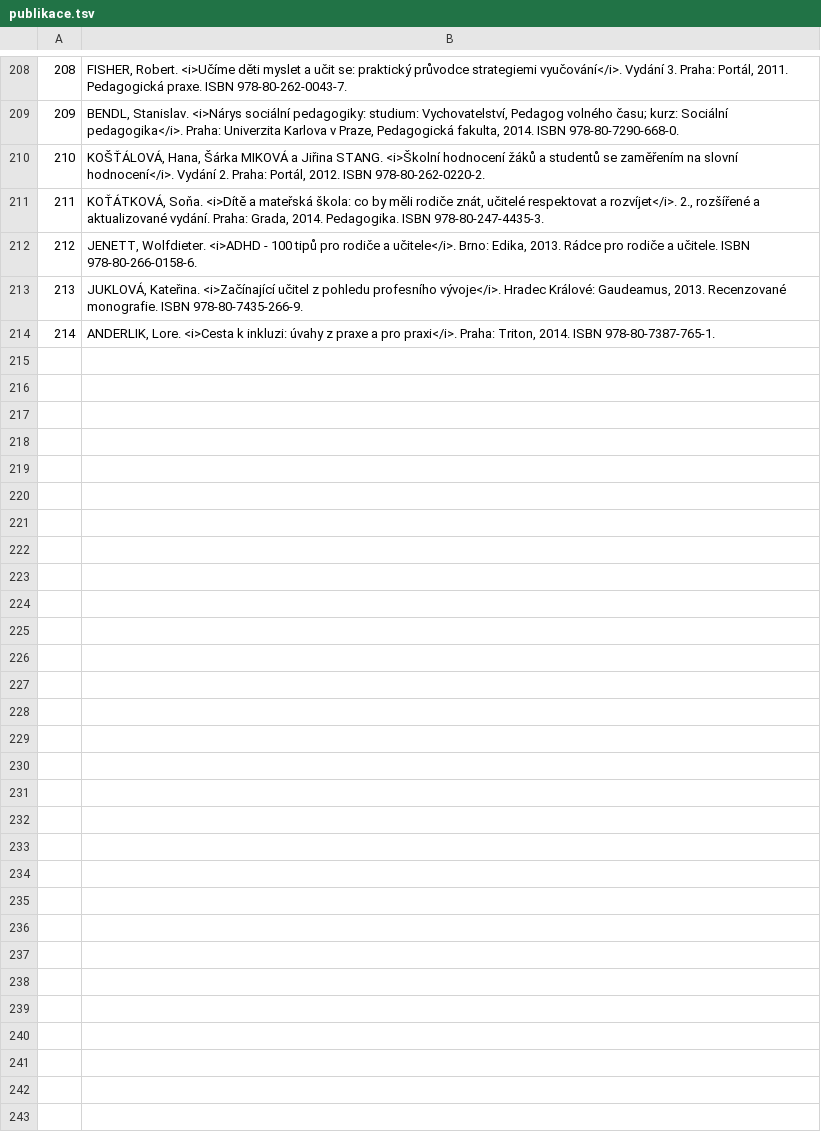
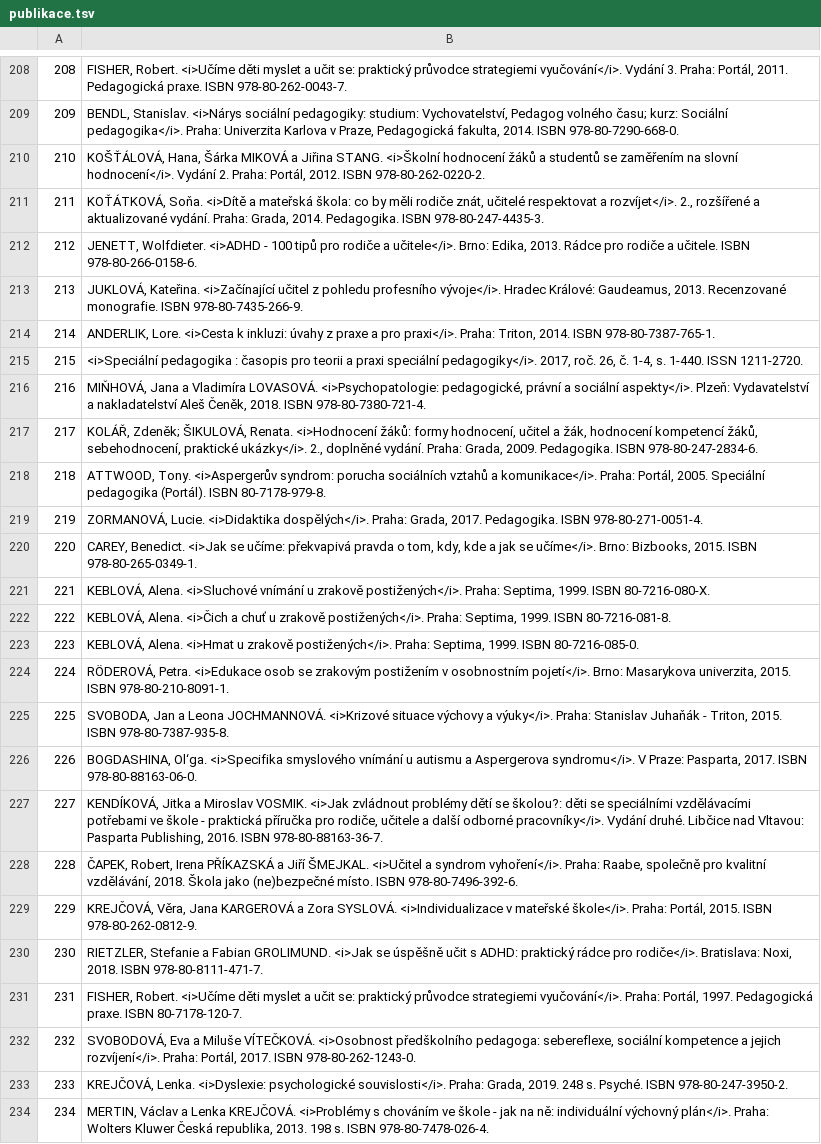
Before and after one commit to Knihovna-PedF-UK/handi, a TSV file: publikace.tsv, drawn as a sheet; only a part is shown, gaps mark what is left out; the diff covers the shown part only.

Commit message:
současné publikace

```diff
--- a/publikace.tsv
+++ b/publikace.tsv
@@ -214 +214,21 @@
 214	ANDERLIK, Lore. <i>Cesta k inkluzi: úvahy z praxe a pro praxi</i>. Praha: Triton, 2014. ISBN 978-80-7387-765-1.
+215	<i>Speciální pedagogika : časopis pro teorii a praxi speciální pedagogiky</i>. 2017, roč. 26, č. 1-4, s. 1-440. ISSN 1211-2720.
+216	MIŇHOVÁ, Jana a Vladimíra LOVASOVÁ. <i>Psychopatologie: pedagogické, právní a sociální aspekty</i>. Plzeň: Vydavatelství a nakladatelství Aleš Čeněk, 2018. ISBN 978-80-7380-721-4.
+217	KOLÁŘ, Zdeněk; ŠIKULOVÁ, Renata. <i>Hodnocení žáků: formy hodnocení, učitel a žák, hodnocení kompetencí žáků, sebehodnocení, praktické ukázky</i>. 2., doplněné vydání. Praha: Grada, 2009. Pedagogika. ISBN 978-80-247-2834-6.
+218	ATTWOOD, Tony. <i>Aspergerův syndrom: porucha sociálních vztahů a komunikace</i>. Praha: Portál, 2005. Speciální pedagogika (Portál). ISBN 80-7178-979-8.
+219	ZORMANOVÁ, Lucie. <i>Didaktika dospělých</i>. Praha: Grada, 2017. Pedagogika. ISBN 978-80-271-0051-4.
+220	CAREY, Benedict. <i>Jak se učíme: překvapivá pravda o tom, kdy, kde a jak se učíme</i>. Brno: Bizbooks, 2015. ISBN 978-80-265-0349-1.
+221	KEBLOVÁ, Alena. <i>Sluchové vnímání u zrakově postižených</i>. Praha: Septima, 1999. ISBN 80-7216-080-X.
+222	KEBLOVÁ, Alena. <i>Čich a chuť u zrakově postižených</i>. Praha: Septima, 1999. ISBN 80-7216-081-8.
+223	KEBLOVÁ, Alena.  <i>Hmat u zrakově postižených</i>. Praha: Septima, 1999. ISBN 80-7216-085-0.
+224	RÖDEROVÁ, Petra. <i>Edukace osob se zrakovým postižením v osobnostním pojetí</i>. Brno: Masarykova univerzita, 2015. ISBN 978-80-210-8091-1.
+225	SVOBODA, Jan a Leona JOCHMANNOVÁ. <i>Krizové situace výchovy a výuky</i>. Praha: Stanislav Juhaňák - Triton, 2015. ISBN 978-80-7387-935-8.
+226	BOGDASHINA, Ol‘ga. <i>Specifika smyslového vnímání u autismu a Aspergerova syndromu</i>. V Praze: Pasparta, 2017. ISBN 978-80-88163-06-0.
+227	KENDÍKOVÁ, Jitka a Miroslav VOSMIK. <i>Jak zvládnout problémy dětí se školou?: děti se speciálními vzdělávacími potřebami ve škole - praktická příručka pro rodiče, učitele a další odborné pracovníky</i>. Vydání druhé. Libčice nad Vltavou: Pasparta Publishing, 2016. ISBN 978-80-88163-36-7.
+228	ČAPEK, Robert, Irena PŘÍKAZSKÁ a Jiří ŠMEJKAL. <i>Učitel a syndrom vyhoření</i>. Praha: Raabe, společně pro kvalitní vzdělávání, 2018. Škola jako (ne)bezpečné místo. ISBN 978-80-7496-392-6.
+229	KREJČOVÁ, Věra, Jana KARGEROVÁ a Zora SYSLOVÁ. <i>Individualizace v mateřské škole</i>. Praha: Portál, 2015. ISBN 978-80-262-0812-9.
+230	RIETZLER, Stefanie a Fabian GROLIMUND. <i>Jak se úspěšně učit s ADHD: praktický rádce pro rodiče</i>. Bratislava: Noxi, 2018. ISBN 978-80-8111-471-7.
+231	FISHER, Robert. <i>Učíme děti myslet a učit se: praktický průvodce strategiemi vyučování</i>. Praha: Portál, 1997. Pedagogická praxe. ISBN 80-7178-120-7.
+232	SVOBODOVÁ, Eva a Miluše VÍTEČKOVÁ. <i>Osobnost předškolního pedagoga: sebereflexe, sociální kompetence a jejich rozvíjení</i>. Praha: Portál, 2017. ISBN 978-80-262-1243-0.
+233	KREJČOVÁ, Lenka. <i>Dyslexie: psychologické souvislosti</i>. Praha: Grada, 2019. 248 s. Psyché. ISBN 978-80-247-3950-2.
+234	MERTIN, Václav a Lenka KREJČOVÁ. <i>Problémy s chováním ve škole - jak na ně: individuální výchovný plán</i>. Praha: Wolters Kluwer Česká republika, 2013. 198 s. ISBN 978-80-7478-026-4.
```
Also changed, not shown: 12 added rows elsewhere in this file.
